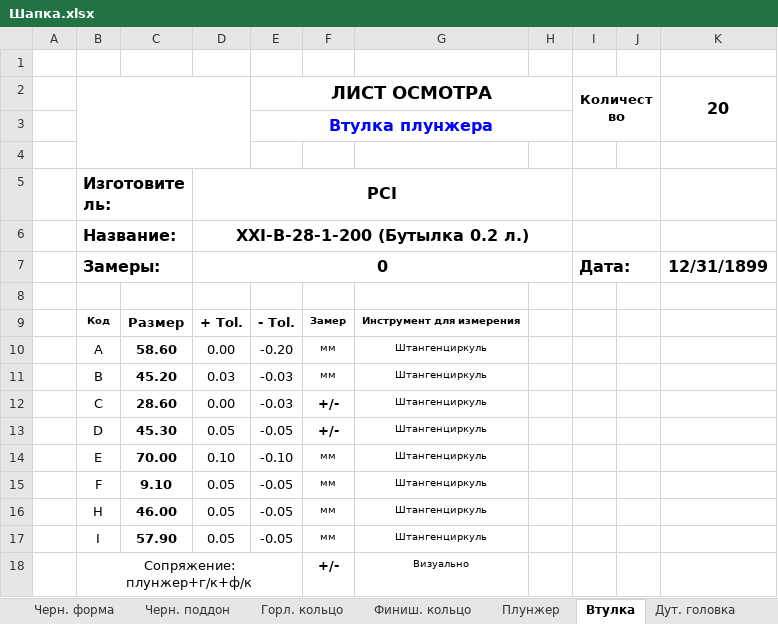
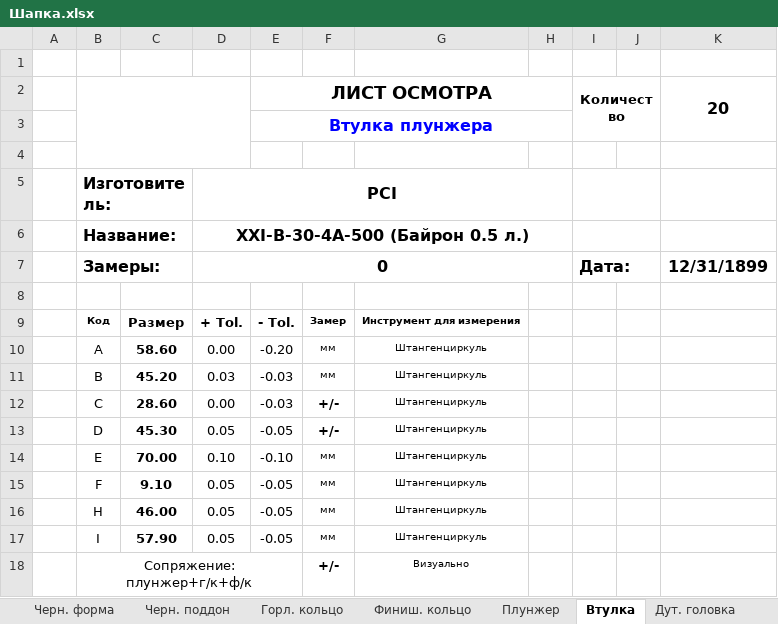
Before and after one commit to AliaksandrHaurylenka/vedatranzit, an Excel workbook: Участок ремонта форм/Формокомплекты/Карты замеров/Шапка.xlsx, sheet Втулка, drawn as a sheet; values as stored, in another font and other column widths than the file's, no borders; charts and pictures not drawn; the diff names each change by its address in the sheet, - before the commit and + after, or states it on an @@ line.

```diff
--- a/Участок ремонта форм/Формокомплекты/Карты замеров/Шапка.xlsx (sheet Втулка)
+++ b/Участок ремонта форм/Формокомплекты/Карты замеров/Шапка.xlsx (sheet Втулка)
-D6: ХXI-В-28-1-200 (Бутылка 0.2 л.)
+D6: ХXI-В-30-4А-500 (Байрон 0.5 л.)
```
Also changed, not shown: sheet Акт приемки, sheet Данные, sheet Горл. кольцо, sheet Чист. форма, sheet Черн. форма, sheet Чист. поддон, 5 more sheets, Участок ремонта форм/Документация/Табель/ТАБЕЛЬ Участок ремонта форм 2019 год Гавриленко.xlsx, Участок ремонта форм/Формокомплекты/Карты замеров/Бутылка/XXI-B-30-4A-500 (Байрон)/от 15.10.2019.xlsx, 21 other files.
